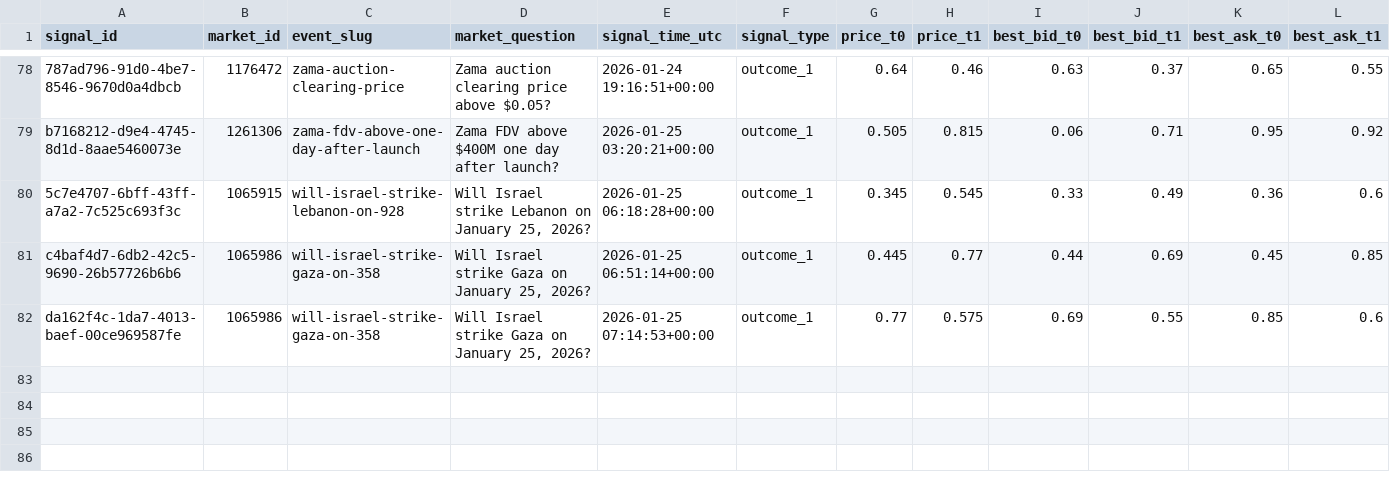
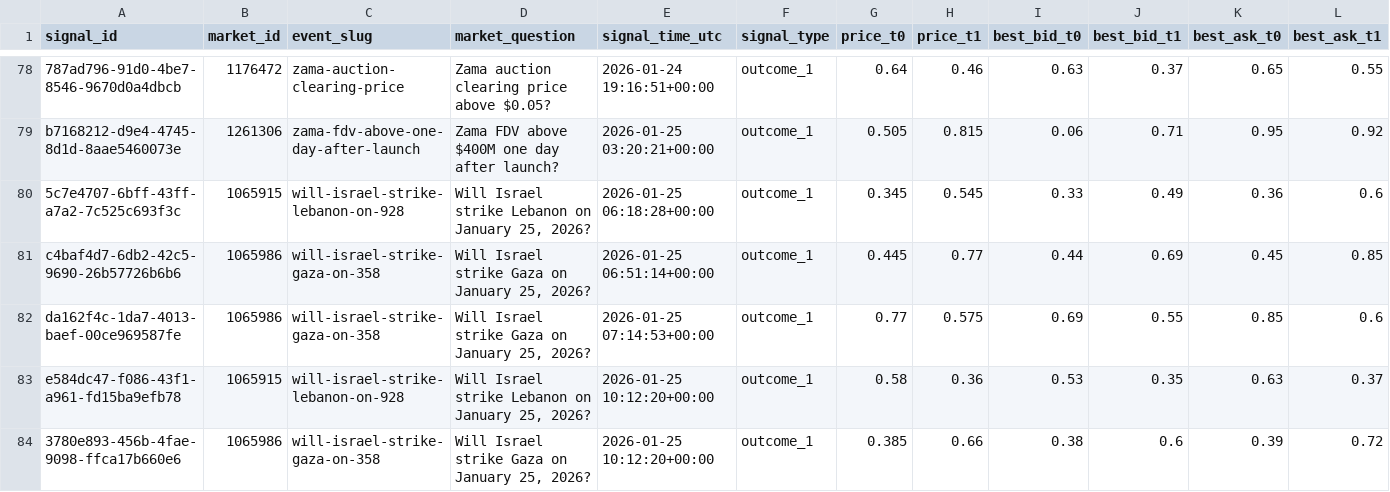
Before and after one commit to arshak-avagyan/fetch_data_test_repo, a CSV file: data/signals_merged.csv, drawn as a sheet; only a part is shown, gaps mark what is left out; rows hold the shown columns only; the diff names each change by its address in the sheet, - before the commit and + after, or states it on an @@ line.

Commit message:
Workflow Run
Files changed:
M	data/market_change.csv
M	data/polymarket_flat_markets_t0.csv
M	data/polymarket_flat_markets_t1.csv
M	data/signals.csv
M	data/signals_merged.csv

```diff
--- a/data/signals_merged.csv
+++ b/data/signals_merged.csv
+row 83: e584dc47-f086-43f1-a961-fd15ba9efb78 | 1065915 | will-israel-strike-lebanon-on-928 | Will Israel strike Lebanon on January 25, 2026? | 2026-01-25 10:12:20+00:00 | outcome_1 | 0.58 | 0.36 | 0.53 | 0.35 | 0.63 | 0.37
+row 84: 3780e893-456b-4fae-9098-ffca17b660e6 | 1065986 | will-israel-strike-gaza-on-358 | Will Israel strike Gaza on January 25, 2026? | 2026-01-25 10:12:20+00:00 | outcome_1 | 0.385 | 0.66 | 0.38 | 0.6 | 0.39 | 0.72
```
Also changed, not shown: data/signals.csv, 1 other file.
